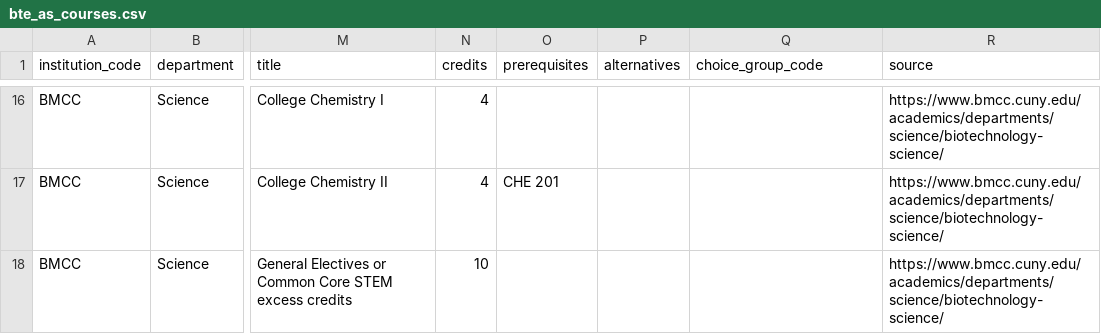
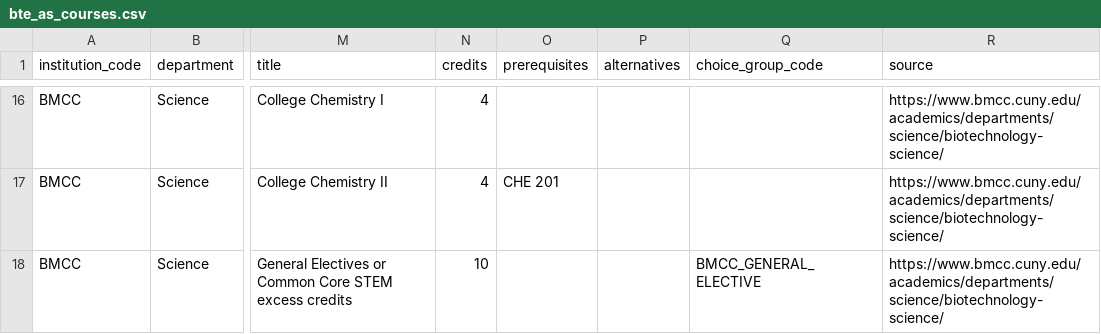
Before and after one commit to dmitrivanov/academic-advisement-system, a CSV file: docs/bte_as_courses.csv, drawn as a sheet; only a part is shown, gaps mark what is left out; the diff names each change by its address in the sheet, - before the commit and + after, or states it on an @@ line.

```diff
--- a/docs/bte_as_courses.csv
+++ b/docs/bte_as_courses.csv
-Q18 (choice_group_code): (empty)
+Q18 (choice_group_code): BMCC_GENERAL_ELECTIVE
```
Also changed, not shown: docs/ds_as_courses.csv, docs/fsc_as_courses.csv, 10 other files.
